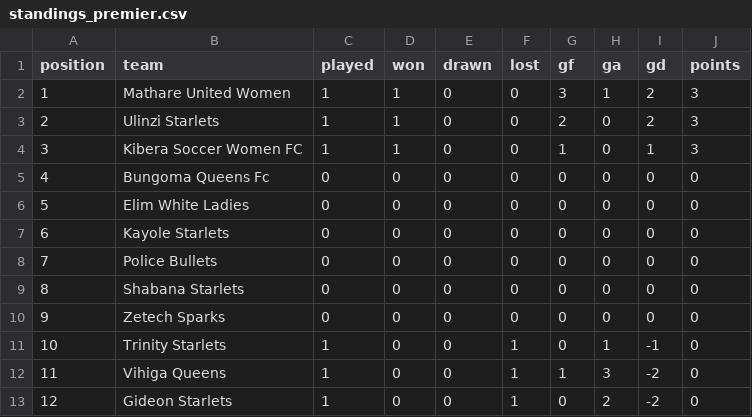
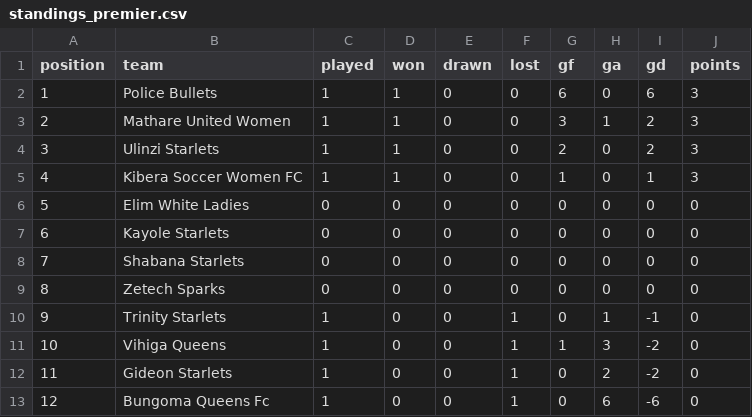
Before and after one commit to gameoncollective-create/gameon-fastapi, a CSV file: data/standings_premier.csv, drawn as a sheet; removed rows and columns are numbered as before the commit, all else as after; the diff names each change by its address in the sheet, - before the commit and + after, or states it on an @@ line.

Commit message:
Update standings_premier.csv

```diff
--- a/data/standings_premier.csv
+++ b/data/standings_premier.csv
+row 2: 1 | Police Bullets | 1 | 1 | 0 | 0 | 6 | 0 | 6 | 3
@@ column A (position) renumbered between rows 3 and 12 @@
-row 5: 4 | Bungoma Queens Fc | 0 | 0 | 0 | 0 | 0 | 0 | 0 | 0
-row 8: 7 | Police Bullets | 0 | 0 | 0 | 0 | 0 | 0 | 0 | 0
+row 13: 12 | Bungoma Queens Fc | 1 | 0 | 0 | 1 | 0 | 6 | -6 | 0
```
